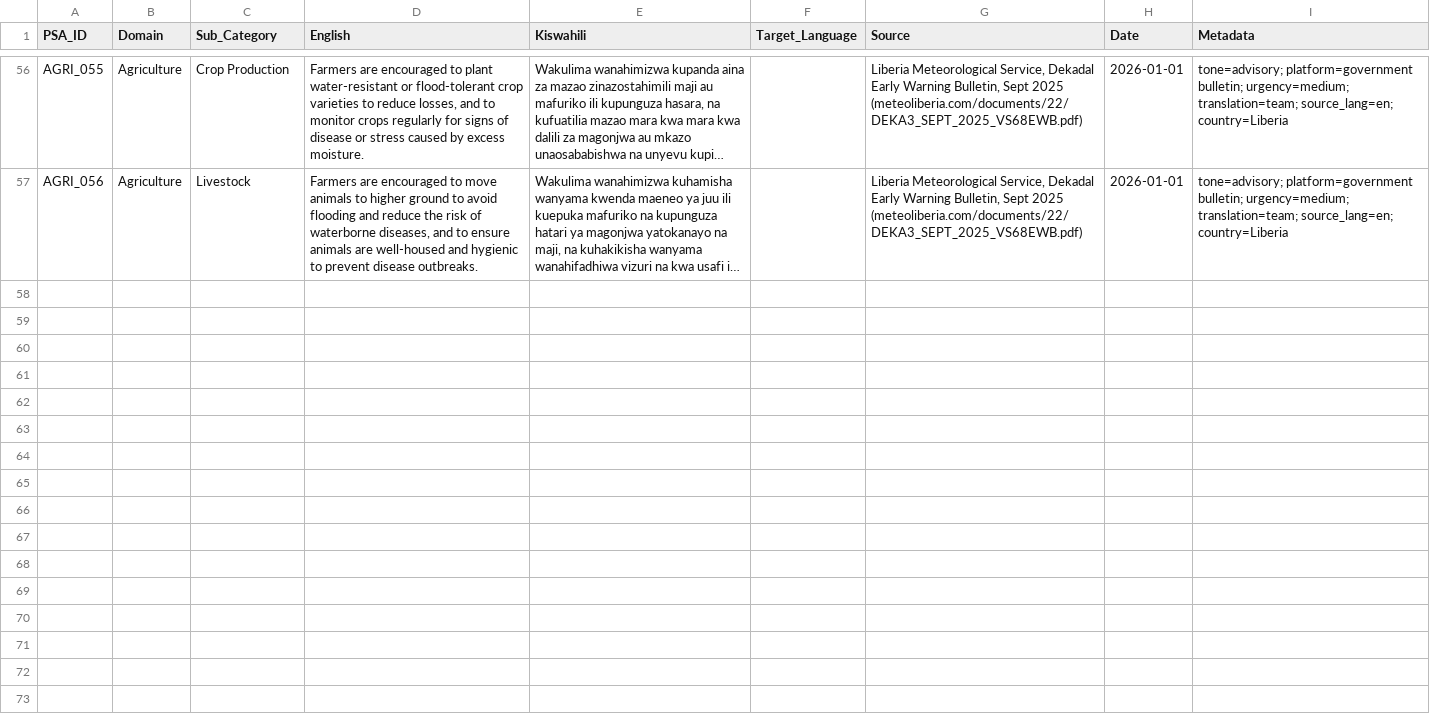
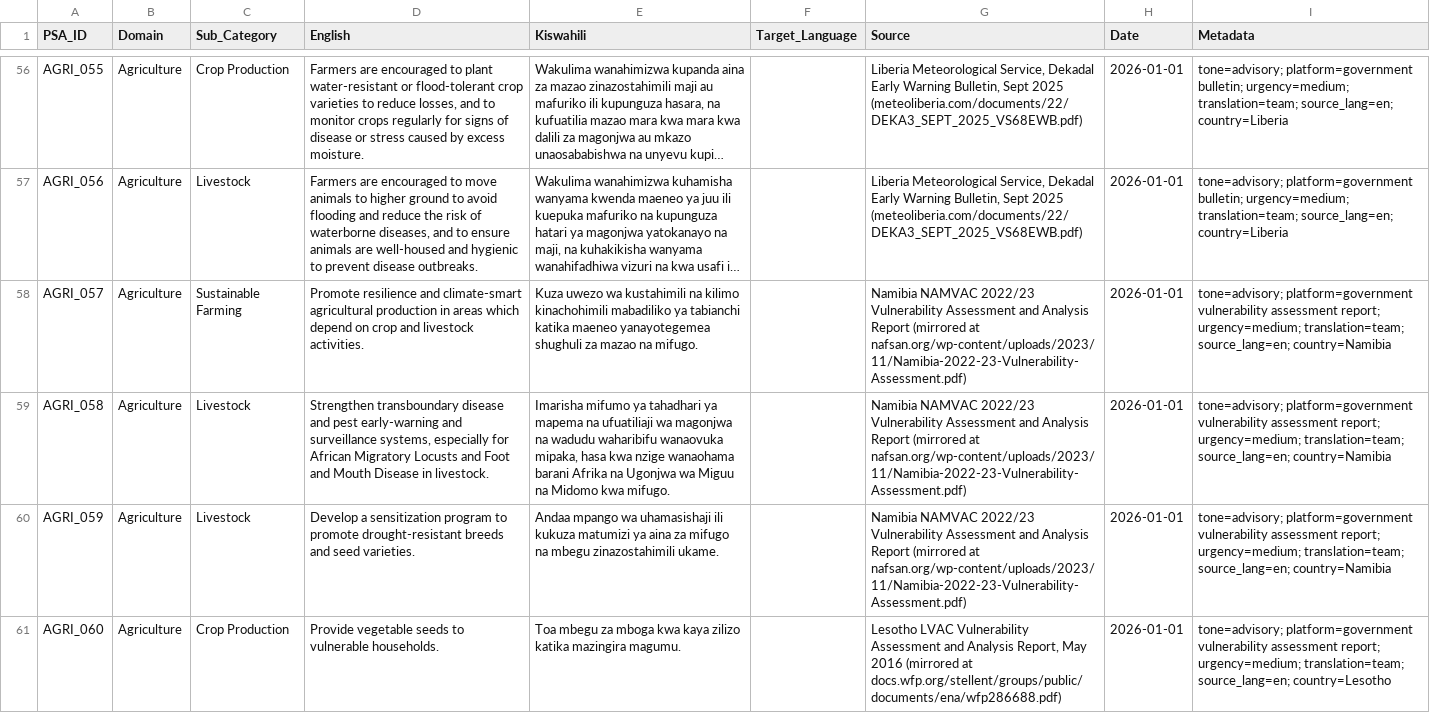
Before and after one commit to SnitTeshome/PSA-MT-Project, a CSV file: data/raw/agriculture/agriculture_psas.csv, drawn as a sheet; only a part is shown, gaps mark what is left out; long unchanged cells end in …; the diff covers the shown part only; the diff names each change by its address in the sheet, - before the commit and + after, or states it on an @@ line.

```diff
--- a/data/raw/agriculture/agriculture_psas.csv
+++ b/data/raw/agriculture/agriculture_psas.csv
+row 58: AGRI_057 | Agriculture | Sustainable Farming | Promote resilience and climate-smart agricultural production in areas which depend on crop and livestock activities. | Kuza uwezo wa kustahimili na kilimo kinachohimili mabadiliko ya tabianchi katika maeneo yanayotegemea shughuli za mazao na mifugo. |  | Namibia NAMVAC 2022/23 Vulnerability Assessment and Analysis Report (mirrored at nafsan.org/wp-content/uploads/2023/11/Namibia-2022-23-Vulnerability-Assessment.pdf) | 2026-01-01 | tone=advisory; platform=government vulnerability assessment report; urgency=medium; translation=team; source_lang=en; country=Namibia
+row 59: AGRI_058 | Agriculture | Livestock | Strengthen transboundary disease and pest early-warning and surveillance systems, especially for African Migratory Locusts and Foot and Mouth Disease in livestock. | Imarisha mifumo ya tahadhari ya mapema na ufuatiliaji wa magonjwa na wadudu waharibifu wanaovuka mipaka, hasa kwa nzige wanaohama barani Afrika na Ugonjwa wa Miguu na Midomo kwa mifugo. |  | Namibia NAMVAC 2022/23 Vulnerability Assessment and Analysis Report (mirrored at nafsan.org/wp-content/uploads/2023/11/Namibia-2022-23-Vulnerability-Assessment.pdf) | 2026-01-01 | tone=advisory; platform=government vulnerability assessment report; urgency=medium; translation=team; source_lang=en; country=Namibia
+row 60: AGRI_059 | Agriculture | Livestock | Develop a sensitization program to promote drought-resistant breeds and seed varieties. | Andaa mpango wa uhamasishaji ili kukuza matumizi ya aina za mifugo na mbegu zinazostahimili ukame. |  | Namibia NAMVAC 2022/23 Vulnerability Assessment and Analysis Report (mirrored at nafsan.org/wp-content/uploads/2023/11/Namibia-2022-23-Vulnerability-Assessment.pdf) | 2026-01-01 | tone=advisory; platform=government vulnerability assessment report; urgency=medium; translation=team; source_lang=en; country=Namibia
+row 61: AGRI_060 | Agriculture | Crop Production | Provide vegetable seeds to vulnerable households. | Toa mbegu za mboga kwa kaya zilizo katika mazingira magumu. |  | Lesotho LVAC Vulnerability Assessment and Analysis Report, May 2016 (mirrored at docs.wfp.org/stellent/groups/public/documents/ena/wfp286688.pdf) | 2026-01-01 | tone=advisory; platform=government vulnerability assessment report; urgency=medium; translation=team; source_lang=en; country=Lesotho
```
Also changed, not shown: 3 added rows elsewhere in this file, 1 other file.
